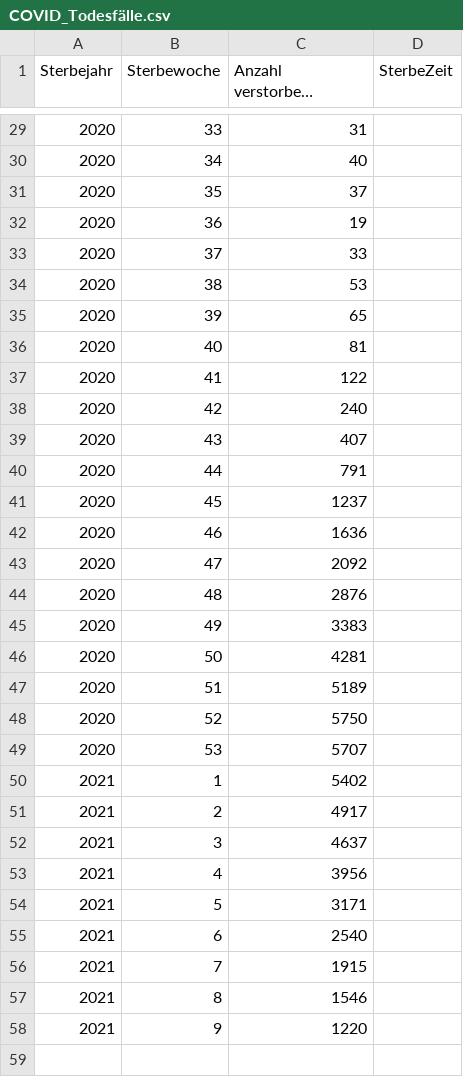
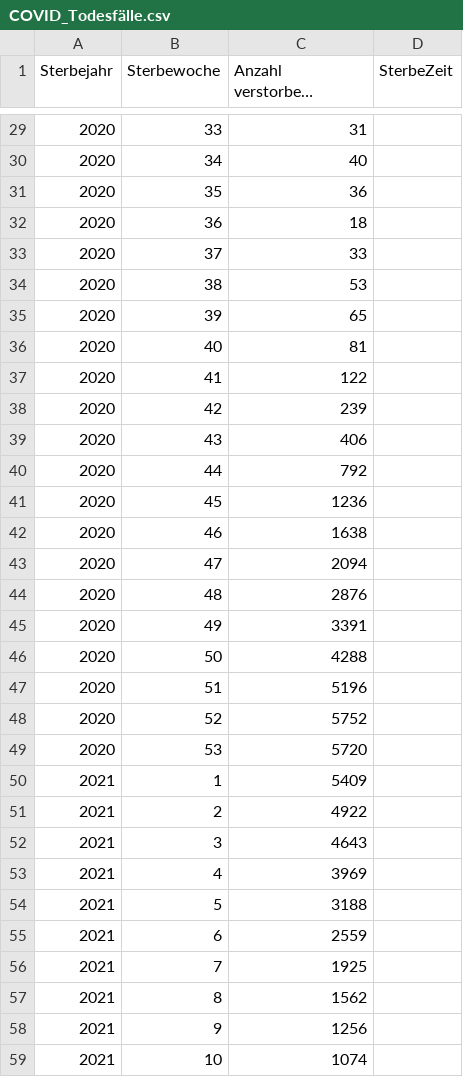
Before and after one commit to ofenloch/rki-data-evaluation, a CSV file: rki-data/RKI-COVID-19_Todesfaelle-csv/COVID_Todesfälle.csv, drawn as a sheet; only a part is shown, gaps mark what is left out; long unchanged cells end in …; the diff covers the shown part only; the diff names each change by its address in the sheet, - before the commit and + after, or states it on an @@ line.

```diff
--- a/rki-data/RKI-COVID-19_Todesfaelle-csv/COVID_Todesfälle.csv
+++ b/rki-data/RKI-COVID-19_Todesfaelle-csv/COVID_Todesfälle.csv
-C31: 37
+C31: 36
-C32: 19
+C32: 18
-C38: 240
+C38: 239
-C39: 407
+C39: 406
-C40: 791
+C40: 792
-C41: 1237
+C41: 1236
-C42: 1636
+C42: 1638
-C43: 2092
+C43: 2094
-C45: 3383
+C45: 3391
-C46: 4281
+C46: 4288
-C47: 5189
+C47: 5196
-C48: 5750
+C48: 5752
-C49: 5707
+C49: 5720
-C50: 5402
+C50: 5409
-C51: 4917
+C51: 4922
-C52: 4637
+C52: 4643
-C53: 3956
+C53: 3969
-C54: 3171
+C54: 3188
-C55: 2540
+C55: 2559
-C56: 1915
+C56: 1925
-C57: 1546
+C57: 1562
-C58: 1220
+C58: 1256
+row 59: 2021 | 10 | 1074
```
Also changed, not shown: 6 edited cells elsewhere in this file, rki-data/RKI-COVID-19_Todesfaelle-csv/COVID_Todesfälle_BL.csv, rki-data/RKI-COVID-19_Todesfaelle-csv/COVID_Todesfälle_KW_AG10.csv, 5 other files.
